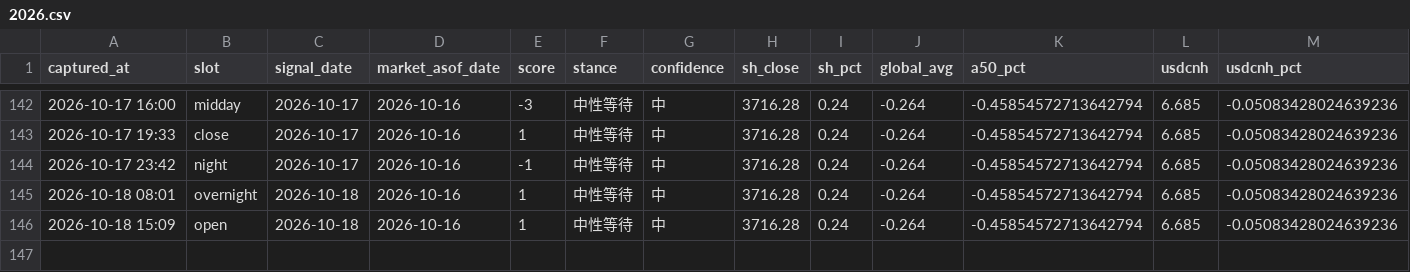
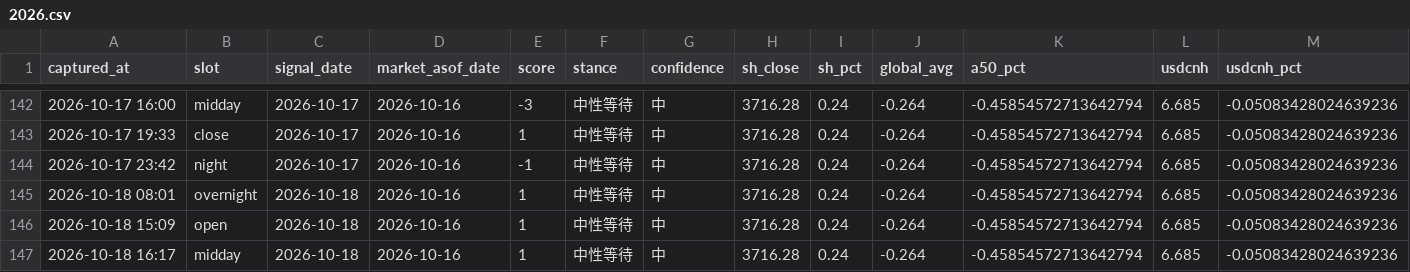
Before and after one commit to ychenfen/a-share-daily, a CSV file: data/signals/2026.csv, drawn as a sheet; only a part is shown, gaps mark what is left out; rows hold the shown columns only; the diff names each change by its address in the sheet, - before the commit and + after, or states it on an @@ line.

```diff
--- a/data/signals/2026.csv
+++ b/data/signals/2026.csv
+row 147: 2026-10-18 16:17 | midday | 2026-10-18 | 2026-10-16 | 1 | 中性等待 | 中 | 3716.28 | 0.24 | -0.264 | -0.45854572713642794 | 6.685 | -0.05083428024639236
```
Also changed, not shown: 9 other files.
